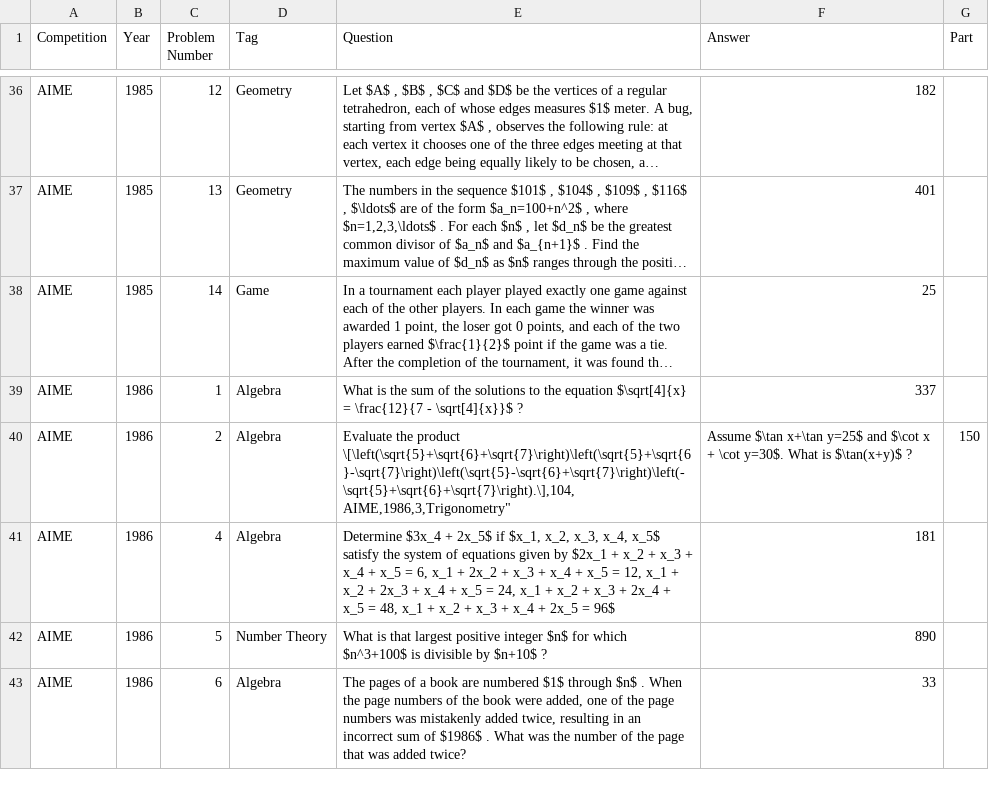
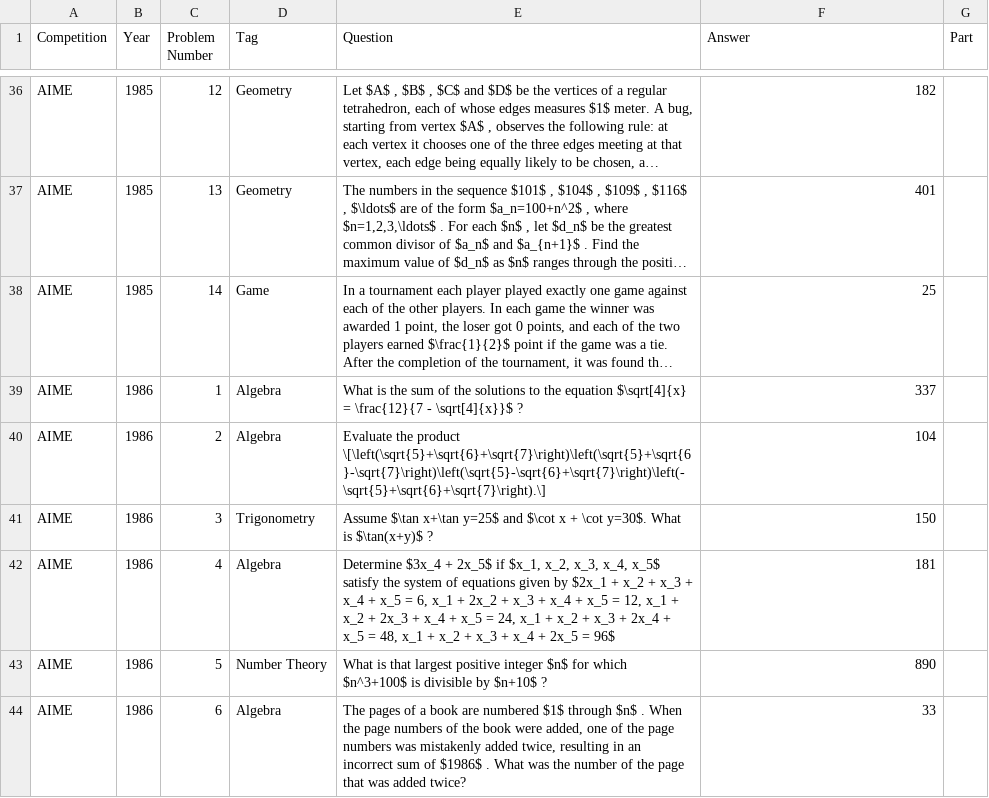
Before and after one commit to trishullab/clever-prover, a CSV file: data/valid.csv, drawn as a sheet; only a part is shown, gaps mark what is left out; long unchanged cells end in …; ↵ is a line break in a cell; the diff names each change by its address in the sheet, - before the commit and + after, or states it on an @@ line.

Commit message:
Syntactic fixes in valid set csv.

```diff
--- a/data/valid.csv
+++ b/data/valid.csv
-E40 (Question): …the product \[\left(\sqrt{5}+\sqrt{6}+\sqrt{7}\right)\left(\sqrt{5}+\sqrt{6}-\sqrt{7}\right)\left(\sqrt{5}-\sqrt{6}+\sqrt{7}\right)\left(-\sqrt{5}+\sqrt{6}+\sqrt{7}\right).\],104, ↵ AIME,1986,3,Trigonometry"
+E40 (Question): …the product \[\left(\sqrt{5}+\sqrt{6}+\sqrt{7}\right)\left(\sqrt{5}+\sqrt{6}-\sqrt{7}\right)\left(\sqrt{5}-\sqrt{6}+\sqrt{7}\right)\left(-\sqrt{5}+\sqrt{6}+\sqrt{7}\right).\]
-F40 (Answer): Assume $\tan x+\tan y=25$ and $\cot x + \cot y=30$. What is $\tan(x+y)$ ?
+F40 (Answer): 104
-G40 (Part): 150
+G40 (Part): (empty)
+row 41: AIME | 1986 | 3 | Trigonometry | Assume $\tan x+\tan y=25$ and $\cot x + \cot y=30$. What is $\tan(x+y)$ ? | 150
```
